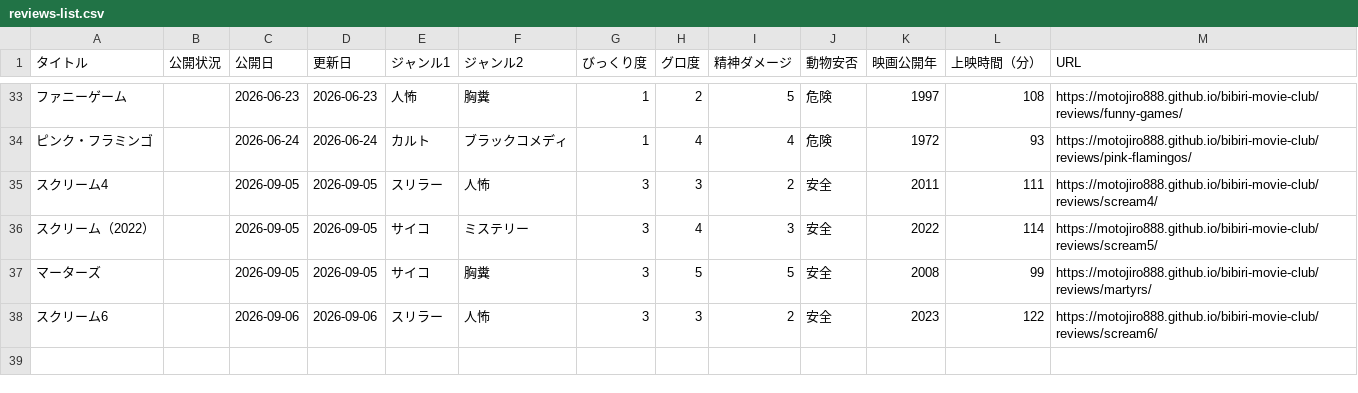
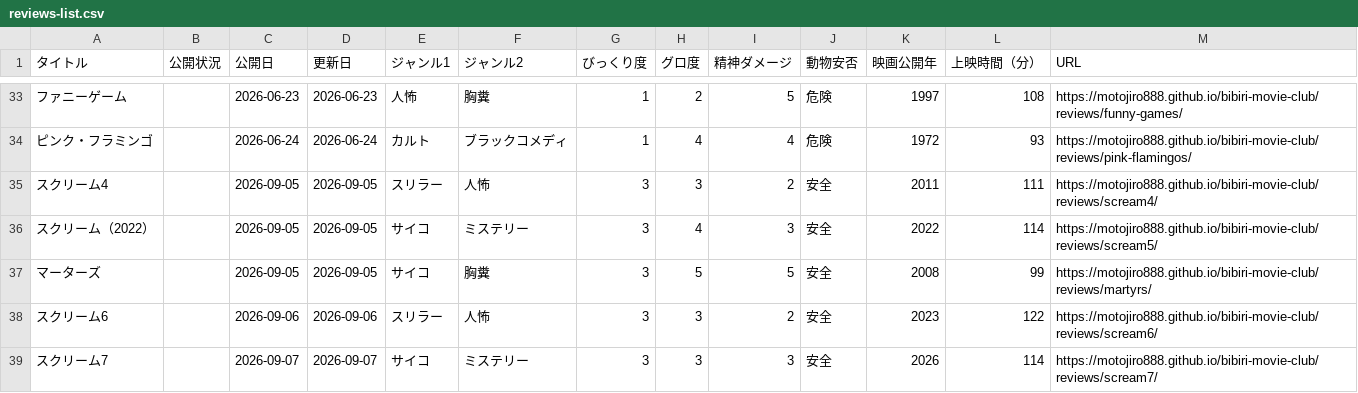
Before and after one commit to motojiro888/bibiri-movie-club, a CSV file: reviews-list.csv, drawn as a sheet; only a part is shown, gaps mark what is left out; the diff names each change by its address in the sheet, - before the commit and + after, or states it on an @@ line.

```diff
--- a/reviews-list.csv
+++ b/reviews-list.csv
+row 39: スクリーム7 |  | 2026-09-07 | 2026-09-07 | サイコ | ミステリー | 3 | 3 | 3 | 安全 | 2026 | 114 | https://motojiro888.github.io/bibiri-movie-club/reviews/scream7/
```
Also changed, not shown: 4 other files.
